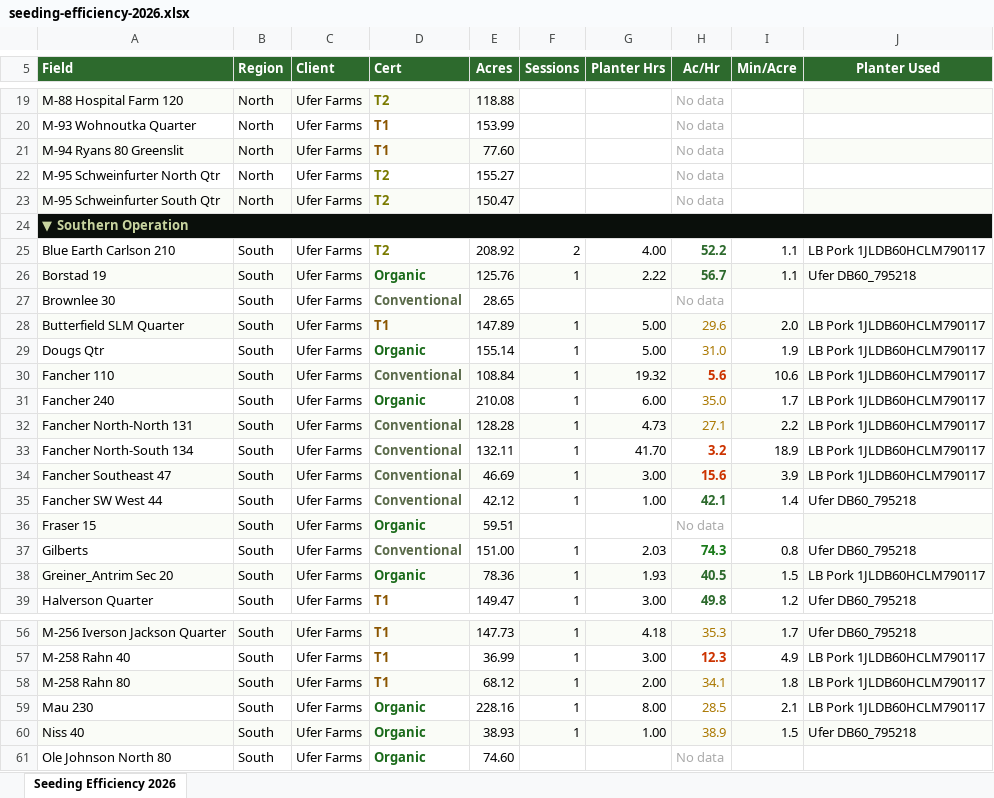
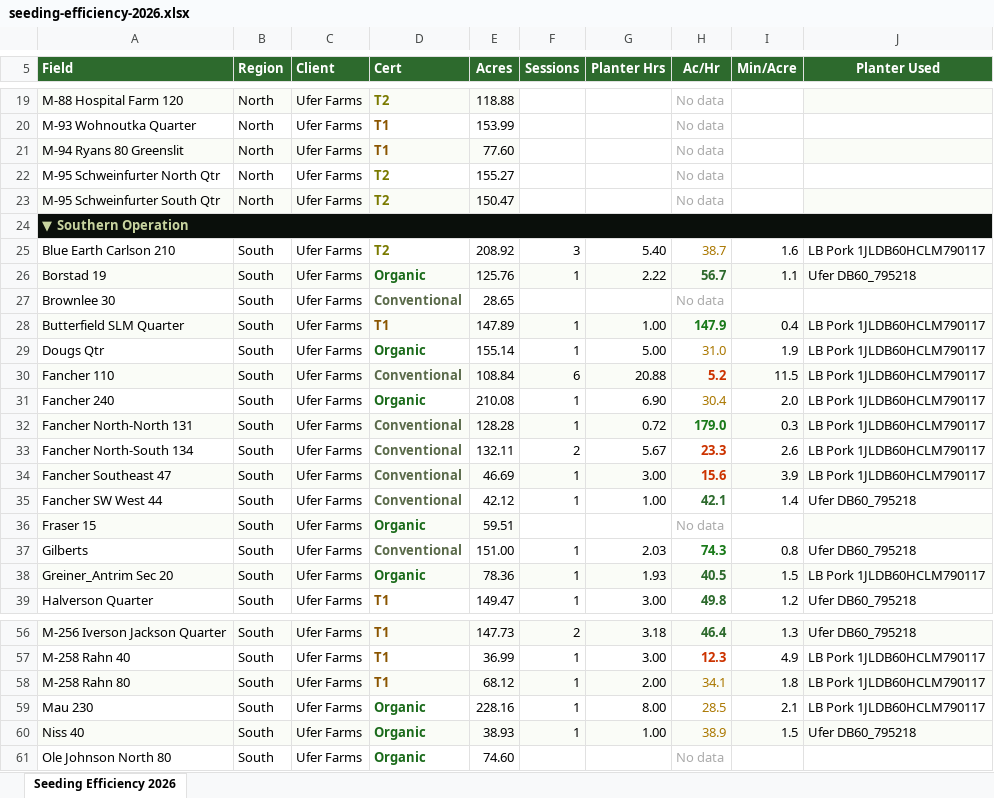
Before and after one commit to bapeymann-maker/FieldOpsManager, an Excel workbook: seeding-efficiency-2026.xlsx, sheet Seeding Efficiency 2026, drawn as a sheet; only a part is shown, gaps mark what is left out; values as stored, in another font and other column widths than the file's, no borders; the diff covers the shown part only; the diff names each change by its address in the sheet, - before the commit and + after, or states it on an @@ line.

```diff
--- a/seeding-efficiency-2026.xlsx (sheet Seeding Efficiency 2026)
+++ b/seeding-efficiency-2026.xlsx (sheet Seeding Efficiency 2026)
-F25 (Sessions): 2
+F25 (Sessions): 3
-G25 (Planter Hrs): 4.00
+G25 (Planter Hrs): 5.40
-H25 (Ac/Hr): 52.2
+H25 (Ac/Hr): 38.7
@@ H25 bold: on → off, text colour: #2D6A2D → #AA7700 @@
-I25 (Min/Acre): 1.1
+I25 (Min/Acre): 1.6
-G28 (Planter Hrs): 5.00
+G28 (Planter Hrs): 1.00
-H28 (Ac/Hr): 29.6
+H28 (Ac/Hr): 147.9
@@ H28 bold: off → on, text colour: #AA7700 → #1A7A1A @@
-I28 (Min/Acre): 2.0
+I28 (Min/Acre): 0.4
-F30 (Sessions): 1
+F30 (Sessions): 6
-G30 (Planter Hrs): 19.32
+G30 (Planter Hrs): 20.88
-H30 (Ac/Hr): 5.6
+H30 (Ac/Hr): 5.2
-I30 (Min/Acre): 10.6
+I30 (Min/Acre): 11.5
-G31 (Planter Hrs): 6.00
+G31 (Planter Hrs): 6.90
-H31 (Ac/Hr): 35.0
+H31 (Ac/Hr): 30.4
-I31 (Min/Acre): 1.7
+I31 (Min/Acre): 2.0
-G32 (Planter Hrs): 4.73
+G32 (Planter Hrs): 0.72
-H32 (Ac/Hr): 27.1
+H32 (Ac/Hr): 179.0
@@ H32 bold: off → on, text colour: #AA7700 → #1A7A1A @@
-I32 (Min/Acre): 2.2
+I32 (Min/Acre): 0.3
-F33 (Sessions): 1
+F33 (Sessions): 2
-G33 (Planter Hrs): 41.70
+G33 (Planter Hrs): 5.67
-H33 (Ac/Hr): 3.2
+H33 (Ac/Hr): 23.3
-I33 (Min/Acre): 18.9
+I33 (Min/Acre): 2.6
-F56 (Sessions): 1
+F56 (Sessions): 2
-G56 (Planter Hrs): 4.18
+G56 (Planter Hrs): 3.18
-H56 (Ac/Hr): 35.3
+H56 (Ac/Hr): 46.4
@@ H56 bold: off → on, text colour: #AA7700 → #2D6A2D @@
-I56 (Min/Acre): 1.7
+I56 (Min/Acre): 1.3
```
Also changed, not shown: 63 edited cells and cell formats elsewhere in this sheet, 2 other files.
